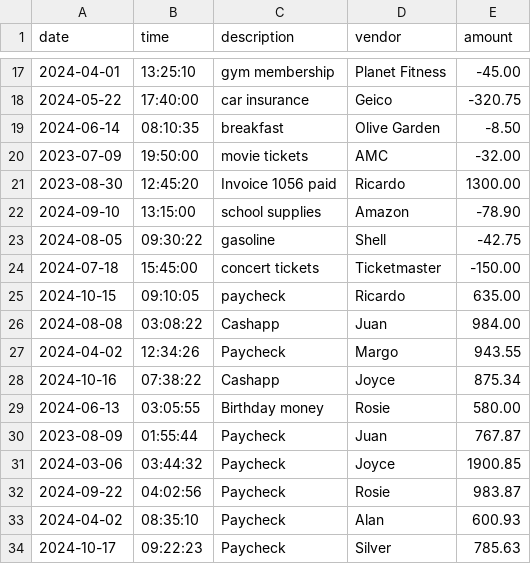
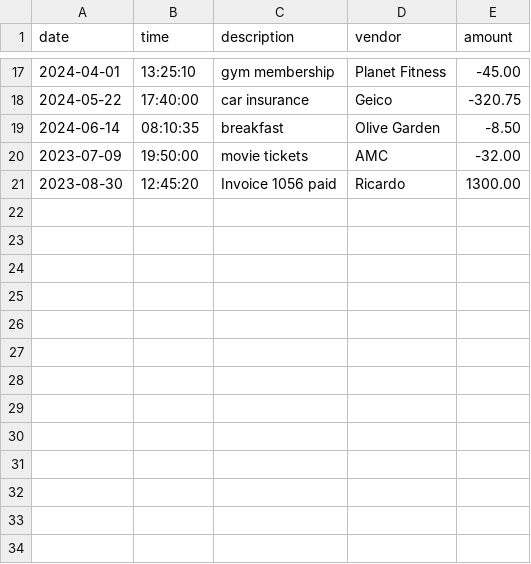
Before and after one commit to DebaniC17/CapstoneOne_AccountingLedger, a CSV file: transactions.csv, drawn as a sheet; only a part is shown, gaps mark what is left out.

```diff
--- a/transactions.csv
+++ b/transactions.csv
@@ -21,14 +21 @@ date|time|description|vendor|amount
 2023-08-30|12:45:20|Invoice 1056 paid|Ricardo|1300.00
-2024-09-10|13:15:00|school supplies|Amazon|-78.90
-2024-08-05|09:30:22|gasoline|Shell|-42.75
-2024-07-18|15:45:00|concert tickets|Ticketmaster|-150.00
-2024-10-15|09:10:05|paycheck|Ricardo|635.00
-2024-08-08|03:08:22|Cashapp|Juan|984.00
-2024-04-02|12:34:26|Paycheck|Margo|943.55
-2024-10-16|07:38:22|Cashapp|Joyce|875.34
-2024-06-13|03:05:55|Birthday money|Rosie|580.00
-2023-08-09|01:55:44|Paycheck|Juan|767.87
-2024-03-06|03:44:32|Paycheck|Joyce|1900.85
-2024-09-22|04:02:56|Paycheck|Rosie|983.87
-2024-04-02|08:35:10|Paycheck|Alan|600.93
-2024-10-17|09:22:23|Paycheck|Silver|785.63
```
Also changed, not shown: 3 other files.
